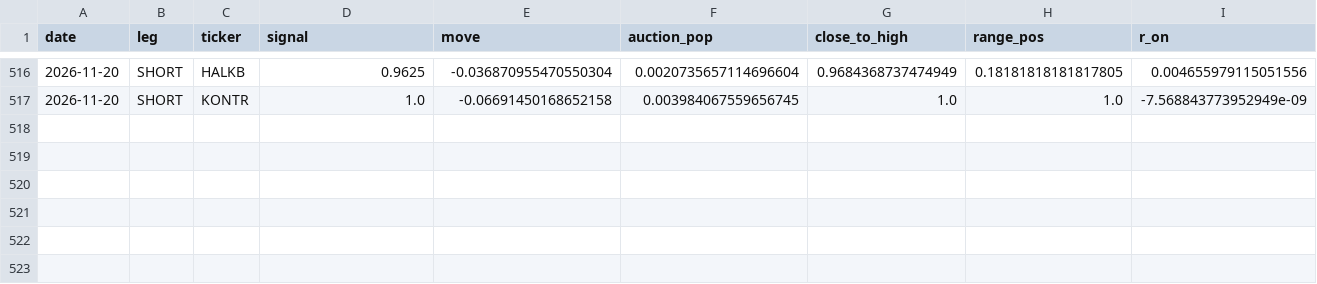
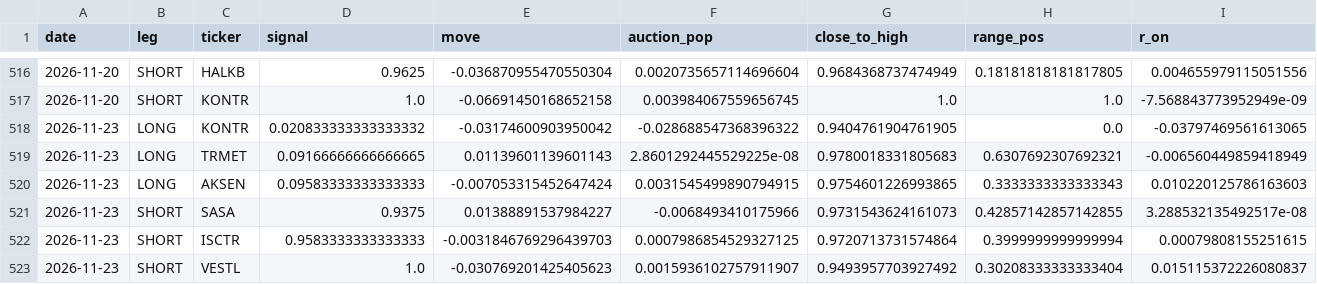
Before and after one commit to Edi-gzl/bist-strategies, a CSV file: ens5/out/ens5_picks.csv, drawn as a sheet; only a part is shown, gaps mark what is left out; rows hold the shown columns only; the diff names each change by its address in the sheet, - before the commit and + after, or states it on an @@ line.

```diff
--- a/ens5/out/ens5_picks.csv
+++ b/ens5/out/ens5_picks.csv
+row 518: 2026-11-23 | LONG | KONTR | 0.020833333333333332 | -0.03174600903950042 | -0.028688547368396322 | 0.9404761904761905 | 0.0 | -0.03797469561613065
+row 519: 2026-11-23 | LONG | TRMET | 0.09166666666666665 | 0.01139601139601143 | 2.8601292445529225e-08 | 0.9780018331805683 | 0.6307692307692321 | -0.006560449859418949
+row 520: 2026-11-23 | LONG | AKSEN | 0.09583333333333333 | -0.007053315452647424 | 0.0031545499890794915 | 0.9754601226993865 | 0.3333333333333343 | 0.010220125786163603
+row 521: 2026-11-23 | SHORT | SASA | 0.9375 | 0.01388891537984227 | -0.0068493410175966 | 0.9731543624161073 | 0.42857142857142855 | 3.288532135492517e-08
+row 522: 2026-11-23 | SHORT | ISCTR | 0.9583333333333333 | -0.0031846769296439703 | 0.0007986854529327125 | 0.9720713731574864 | 0.3999999999999994 | 0.00079808155251615
+row 523: 2026-11-23 | SHORT | VESTL | 1.0 | -0.030769201425405623 | 0.0015936102757911907 | 0.9493957703927492 | 0.30208333333333404 | 0.015115372226080837
```
Also changed, not shown: ens5/out/ens5_daily.csv, ens5/out/ens5_pending.csv, 9 other files.
